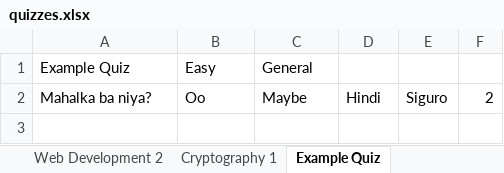
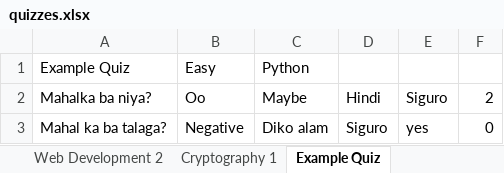
Before and after one commit to gb8462/ITCS103_Finals, an Excel workbook: quizzes.xlsx, sheet Example Quiz, drawn as a sheet; values as stored, in another font and other column widths than the file's, no borders; the diff names each change by its address in the sheet, - before the commit and + after, or states it on an @@ line.

```diff
--- a/quizzes.xlsx (sheet Example Quiz)
+++ b/quizzes.xlsx (sheet Example Quiz)
-C1: General
+C1: Python
+row 3: Mahal ka ba talaga? | Negative | Diko alam | Siguro | yes | 0
```
Also changed, not shown: other sheet tabs, 1 other file.
